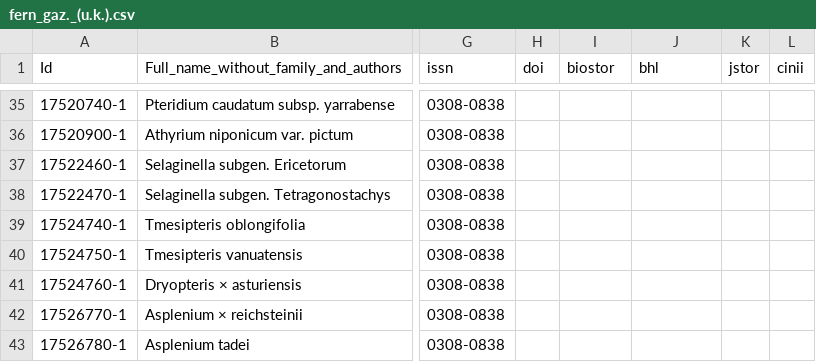
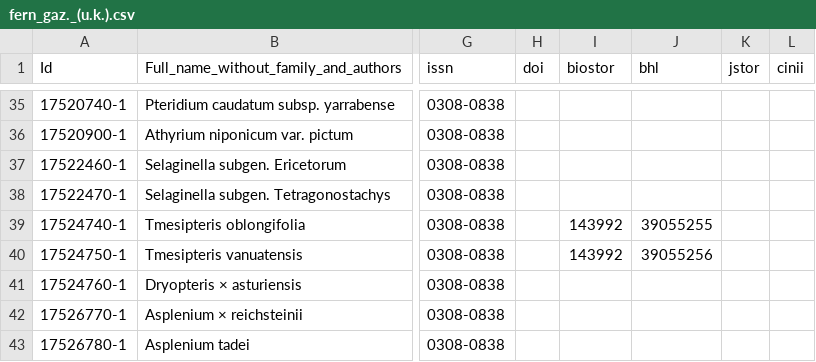
Before and after one commit to rdmpage/ipni-names, a CSV file: journals/fern_gaz._(u.k.).csv, drawn as a sheet; only a part is shown, gaps mark what is left out; the diff names each change by its address in the sheet, - before the commit and + after, or states it on an @@ line.

```diff
--- a/journals/fern_gaz._(u.k.).csv
+++ b/journals/fern_gaz._(u.k.).csv
-I39:I40 (biostor): (empty)
+I39:I40 (biostor): 143992
-J39 (bhl): (empty)
+J39 (bhl): 39055255
-J40 (bhl): (empty)
+J40 (bhl): 39055256
```
Also changed, not shown: journals/bull._nat._hist._mus._london,_bot..csv, journals/j._arnold_arbor..csv, 10 other files.
